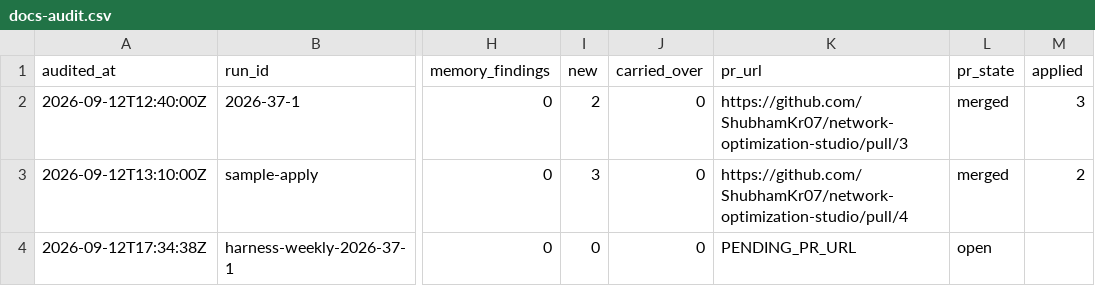
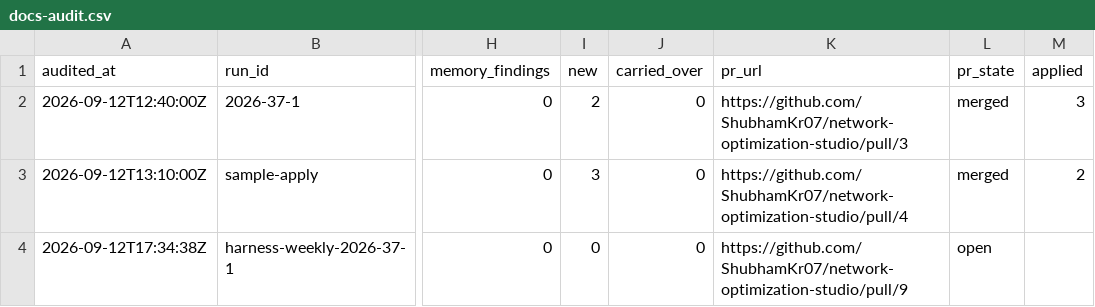
Before and after one commit to ShubhamKr07/network-optimization-studio, a CSV file: docs/superpowers/metrics/docs-audit.csv, drawn as a sheet; only a part is shown, gaps mark what is left out; the diff names each change by its address in the sheet, - before the commit and + after, or states it on an @@ line.

```diff
--- a/docs/superpowers/metrics/docs-audit.csv
+++ b/docs/superpowers/metrics/docs-audit.csv
-K4 (pr_url): PENDING_PR_URL
+K4 (pr_url): https://github.com/ShubhamKr07/network-optimization-studio/pull/9
```
